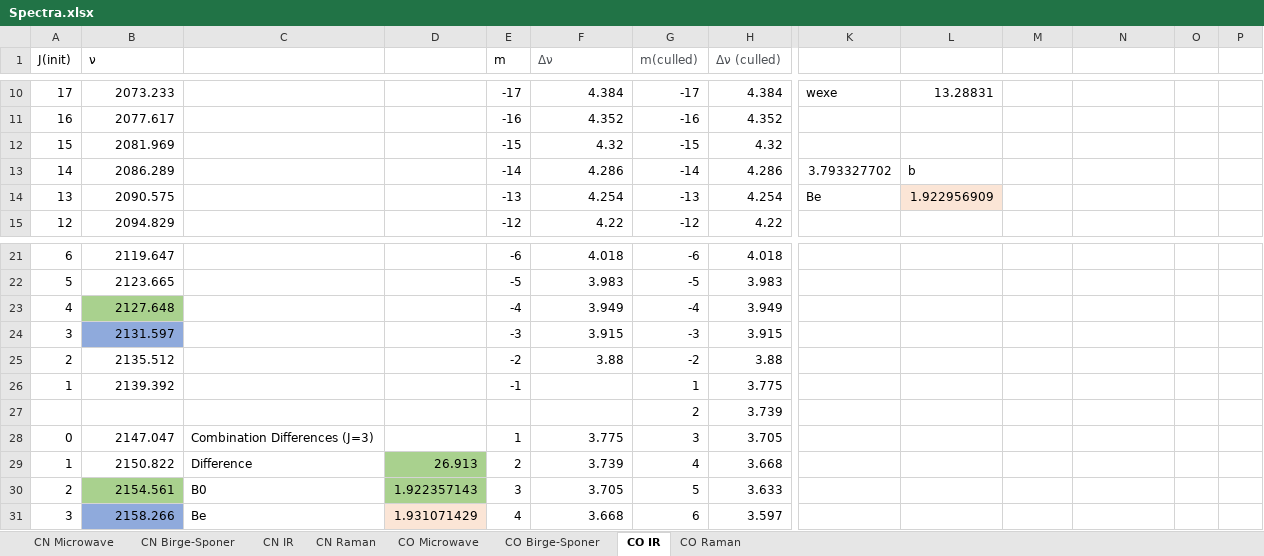
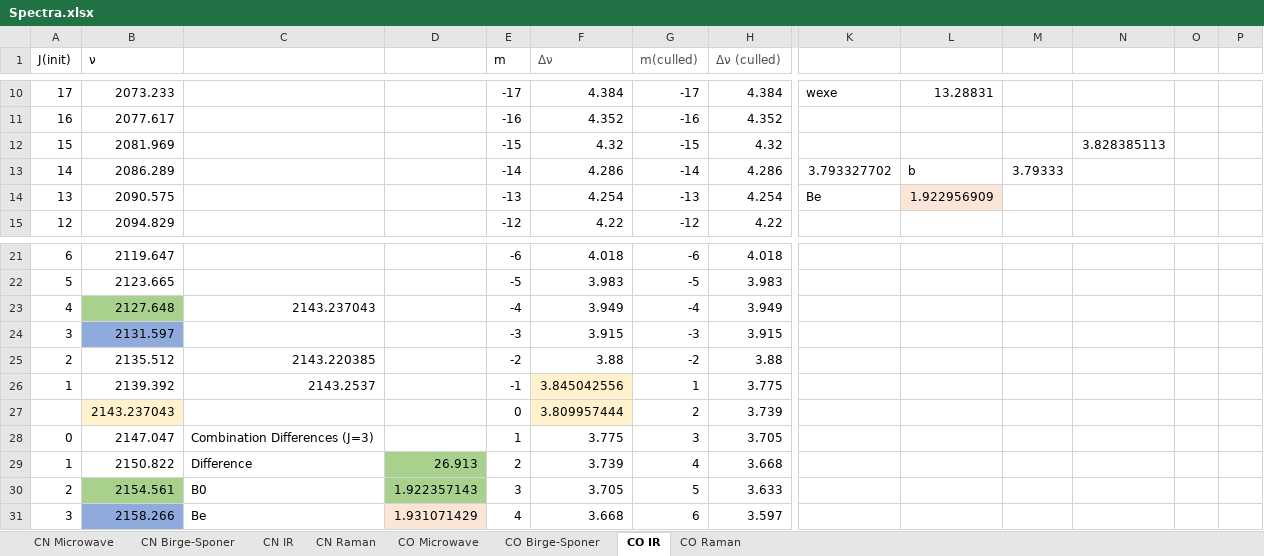
Before and after one commit to RowleyLab/3620, an Excel workbook: Quizzes/Spectra.xlsx, sheet CO IR, drawn as a sheet; only a part is shown, gaps mark what is left out; values as stored, in another font and other column widths than the file's, no borders; charts and pictures not drawn; removed rows and columns are numbered as before the commit, all else as after; rows hold the shown columns only; the diff names each change by its address in the sheet, - before the commit and + after, or states it on an @@ line.

Commit message:
Update the quiz spectra spreadsheet

```diff
--- a/Quizzes/Spectra.xlsx (sheet CO IR)
+++ b/Quizzes/Spectra.xlsx (sheet CO IR)
-N12: (empty)
+N12: 3.828385113
-M13: (empty)
+M13: 3.79333
-C23: (empty)
+C23: 2143.237043
-C25: (empty)
+C25: 2143.220385
-C26: (empty)
+C26: 2143.2537
-F26 (Δν): (empty)
+F26 (Δν): 3.845042556
-F26 fill: none
+F26 fill: #FFF2CC
-row 27:  |  |  |  |  |  | 2 | 3.739
+row 27:  | 2143.237043 |  |  | 0 | 3.809957444 | 2 | 3.739
```
Also changed, not shown: charts or pictures.
